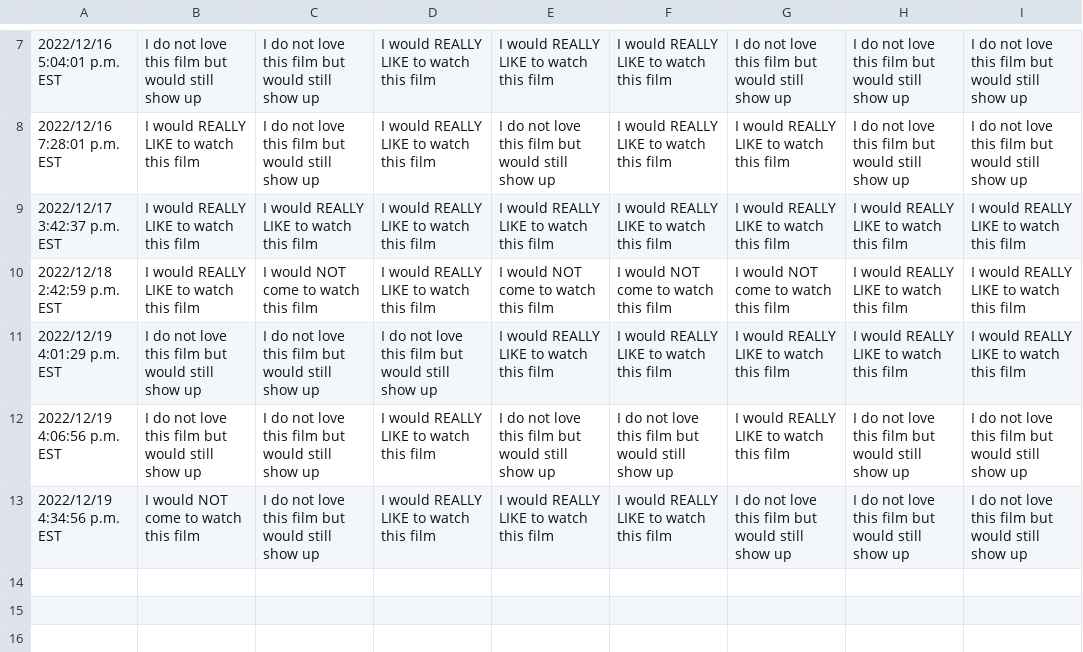
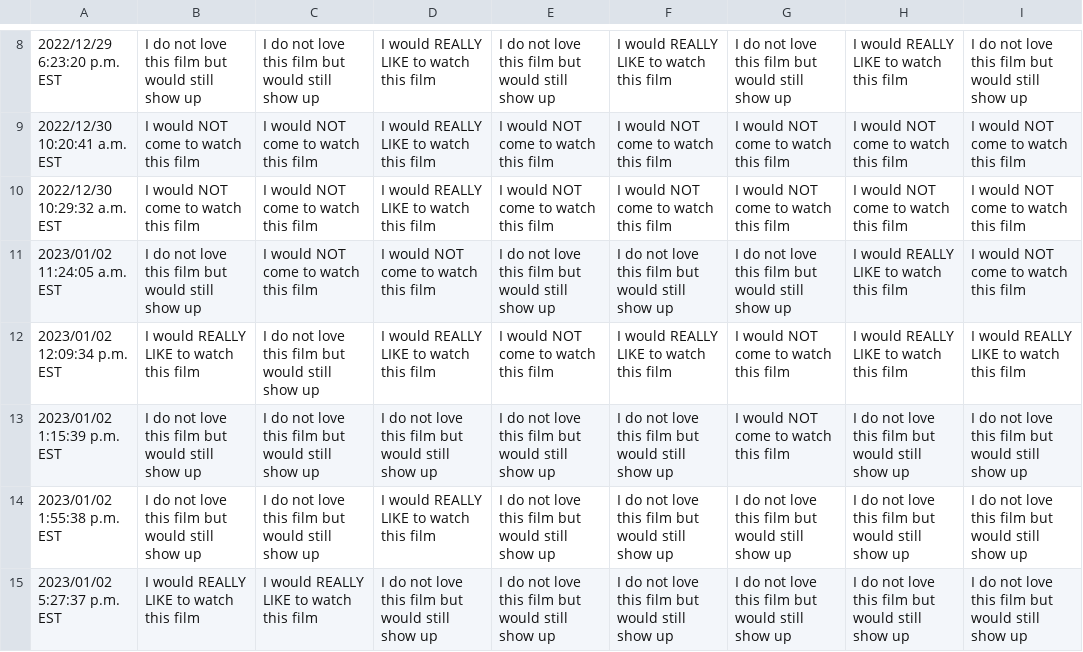
Before and after one commit to JCSzamosi/MovieNight, a CSV file: data/current_week.csv, drawn as a sheet; only a part is shown, gaps mark what is left out; the diff covers the shown part only.

```diff
--- a/data/current_week.csv
+++ b/data/current_week.csv
@@ -7,7 +8,8 @@
-"2022/12/16 5:04:01 p.m. EST","I do not love this film but would still show up","I do not love this film but would still show up","I would REALLY LIKE to watch this film","I would REALLY LIKE to watch this film","I would REALLY LIKE to watch this film","I do not love this film but would still show up","I do not love this film but would still show up","I do not love this film but would still show up"
-"2022/12/16 7:28:01 p.m. EST","I would REALLY LIKE to watch this film","I do not love this film but would still show up","I would REALLY LIKE to watch this film","I do not love this film but would still show up","I would REALLY LIKE to watch this film","I would REALLY LIKE to watch this film","I do not love this film but would still show up","I do not love this film but would still show up"
-"2022/12/17 3:42:37 p.m. EST","I would REALLY LIKE to watch this film","I would REALLY LIKE to watch this film","I would REALLY LIKE to watch this film","I would REALLY LIKE to watch this film","I would REALLY LIKE to watch this film","I would REALLY LIKE to watch this film","I would REALLY LIKE to watch this film","I would REALLY LIKE to watch this film"
-"2022/12/18 2:42:59 p.m. EST","I would REALLY LIKE to watch this film","I would NOT come to watch this film","I would REALLY LIKE to watch this film","I would NOT come to watch this film","I would NOT come to watch this film","I would NOT come to watch this film","I would REALLY LIKE to watch this film","I would REALLY LIKE to watch this film"
-"2022/12/19 4:01:29 p.m. EST","I do not love this film but would still show up","I do not love this film but would still show up","I do not love this film but would still show up","I would REALLY LIKE to watch this film","I would REALLY LIKE to watch this film","I would REALLY LIKE to watch this film","I would REALLY LIKE to watch this film","I would REALLY LIKE to watch this film"
-"2022/12/19 4:06:56 p.m. EST","I do not love this film but would still show up","I do not love this film but would still show up","I would REALLY LIKE to watch this film","I do not love this film but would still show up","I do not love this film but would still show up","I would REALLY LIKE to watch this film","I do not love this film but would still show up","I do not love this film but would still show up"
-"2022/12/19 4:34:56 p.m. EST","I would NOT come to watch this film","I do not love this film but would still show up","I would REALLY LIKE to watch this film","I would REALLY LIKE to watch this film","I would REALLY LIKE to watch this film","I do not love this film but would still show up","I do not love this film but would still show up","I do not love this film but would still show up"
+"2022/12/29 6:23:20 p.m. EST","I do not love this film but would still show up","I do not love this film but would still show up","I would REALLY LIKE to watch this film","I do not love this film but would still show up","I would REALLY LIKE to watch this film","I do not love this film but would still show up","I would REALLY LIKE to watch this film","I do not love this film but would still show up"
+"2022/12/30 10:20:41 a.m. EST","I would NOT come to watch this film","I would NOT come to watch this film","I would REALLY LIKE to watch this film","I would NOT come to watch this film","I would NOT come to watch this film","I would NOT come to watch this film","I would NOT come to watch this film","I would NOT come to watch this film"
+"2022/12/30 10:29:32 a.m. EST","I would NOT come to watch this film","I would NOT come to watch this film","I would REALLY LIKE to watch this film","I would NOT come to watch this film","I would NOT come to watch this film","I would NOT come to watch this film","I would NOT come to watch this film","I would NOT come to watch this film"
+"2023/01/02 11:24:05 a.m. EST","I do not love this film but would still show up","I would NOT come to watch this film","I would NOT come to watch this film","I do not love this film but would still show up","I do not love this film but would still show up","I do not love this film but would still show up","I would REALLY LIKE to watch this film","I would NOT come to watch this film"
+"2023/01/02 12:09:34 p.m. EST","I would REALLY LIKE to watch this film","I do not love this film but would still show up","I would REALLY LIKE to watch this film","I would NOT come to watch this film","I would REALLY LIKE to watch this film","I would NOT come to watch this film","I would REALLY LIKE to watch this film","I would REALLY LIKE to watch this film"
+"2023/01/02 1:15:39 p.m. EST","I do not love this film but would still show up","I do not love this film but would still show up","I do not love this film but would still show up","I do not love this film but would still show up","I do not love this film but would still show up","I would NOT come to watch this film","I do not love this film but would still show up","I do not love this film but would still show up"
+"2023/01/02 1:55:38 p.m. EST","I do not love this film but would still show up","I do not love this film but would still show up","I would REALLY LIKE to watch this film","I do not love this film but would still show up","I do not love this film but would still show up","I do not love this film but would still show up","I do not love this film but would still show up","I do not love this film but would still show up"
+"2023/01/02 5:27:37 p.m. EST","I would REALLY LIKE to watch this film","I would REALLY LIKE to watch this film","I do not love this film but would still show up","I do not love this film but would still show up","I do not love this film but would still show up","I do not love this film but would still show up","I do not love this film but would still show up","I do not love this film but would still show up"
```
Also changed, not shown: 1 added row and 31 edited cells elsewhere in this file, data/current_movies.csv, 3 other files.
